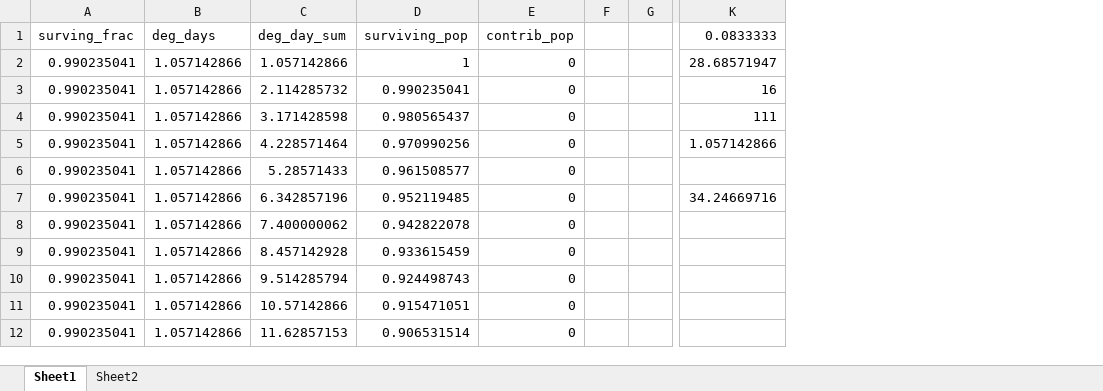
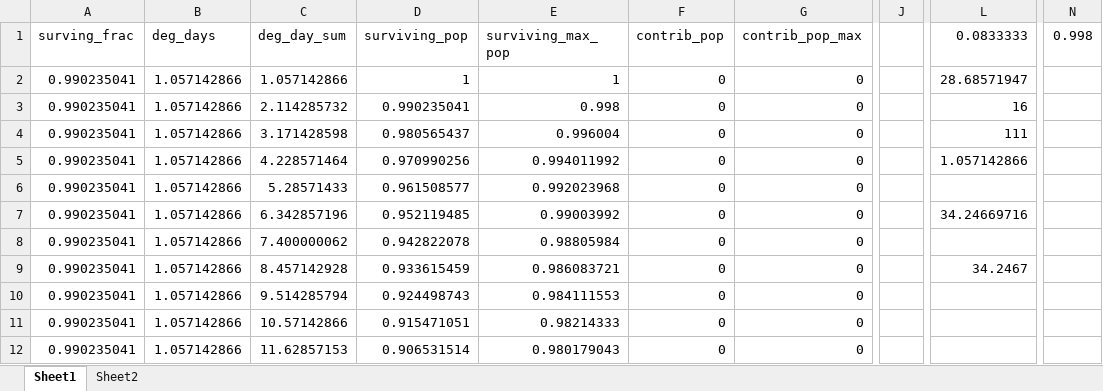
Before and after one commit to harry-gibson/Temperature-Suitability-Model, an Excel workbook: TempSuitability_CSharp/calculate_max_tempsuitability.xlsx, sheet Sheet1, drawn as a sheet; only a part is shown, gaps mark what is left out; values as stored, in another font and other column widths than the file's, no borders; removed rows and columns are numbered as before the commit, all else as after; the diff names each change by its address in the sheet, - before the commit and + after, or states it on an @@ line.

Commit message:
Added more code for humidity data and various comments
overlarge commit of bits to do with optionally using humidity data
depending on the chosen survival function, including modifying the cell
model to use either temporal or synoptic humidity data. Also various
geographic subsetting methods in the tiff reader

```diff
--- a/TempSuitability_CSharp/calculate_max_tempsuitability.xlsx (sheet Sheet1)
+++ b/TempSuitability_CSharp/calculate_max_tempsuitability.xlsx (sheet Sheet1)
+column E (surviving_max_pop), rows 2-12: 1 | 0.998 | 0.996004 | 0.994011992 | 0.992023968 | 0.99003992 | 0.98805984 | 0.986083721 | 0.984111553 | 0.98214333 | 0.980179043
-column F, empty
-column G, empty
+column G (contrib_pop_max), rows 2-12: all 0
+column J, empty
+column N (0.998), empty
-L9 (0.0833333): (empty)
+L9 (0.0833333): 34.2467
```
Also changed, not shown: formulas that keep their value, charts or pictures, 12 other files.
